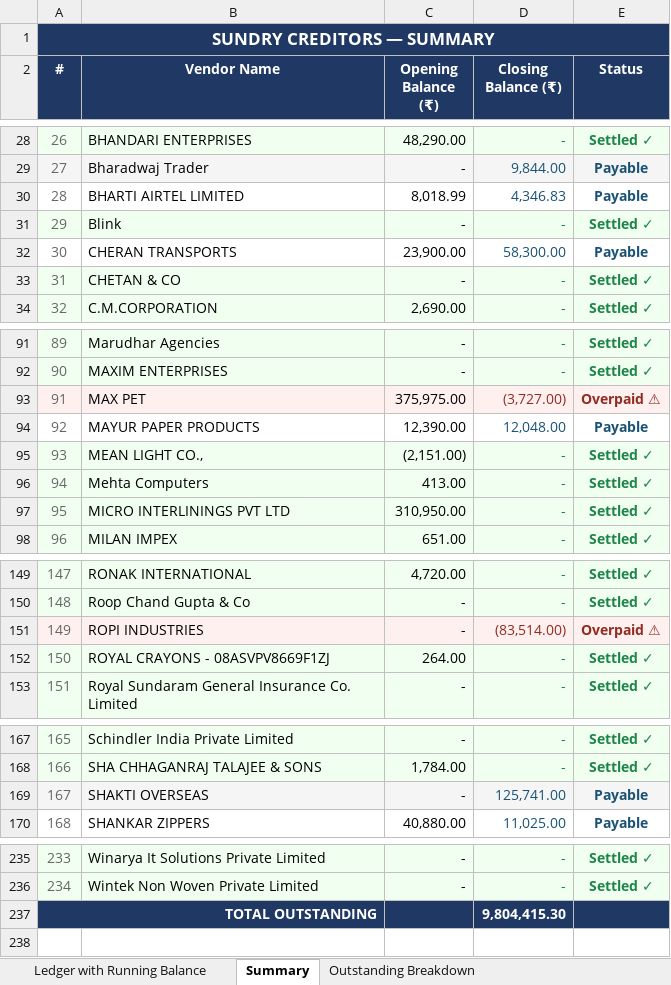
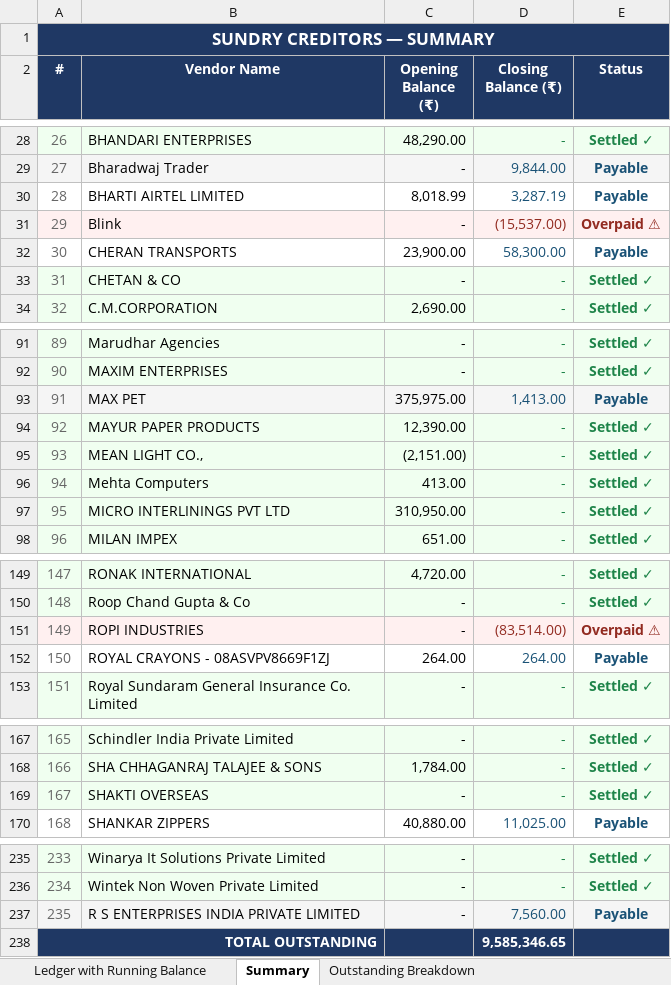
Before and after one commit to phantomdx025-sudo/pricemaster, an Excel workbook: sync/master files/SUNDRY CREDITORS 21052026_running_balance.xlsx, sheet Summary, drawn as a sheet; only a part is shown, gaps mark what is left out; values as stored, in another font and other column widths than the file's, no borders; addresses are those after the commit; the diff covers the shown part only; the diff names each change by its address in the sheet, - before the commit and + after, or states it on an @@ line.

```diff
--- a/sync/master files/SUNDRY CREDITORS 21052026_running_balance.xlsx (sheet Summary)
+++ b/sync/master files/SUNDRY CREDITORS 21052026_running_balance.xlsx (sheet Summary)
-D30 (Closing Balance (₹)): 4,346.83
+D30 (Closing Balance (₹)): 3,287.19
-D31 (Closing Balance (₹)): -
+D31 (Closing Balance (₹)): (15,537.00)
-D31:E31 text colour: #1E8449
+D31:E31 text colour: #922B21
-E31 (Status): Settled ✓
+E31 (Status): Overpaid ⚠
-D93 (Closing Balance (₹)): (3,727.00)
+D93 (Closing Balance (₹)): 1,413.00
-D93:E93 text colour: #922B21
+D93:E93 text colour: #1A5276
-E93 (Status): Overpaid ⚠
+E93 (Status): Payable
-A94:E94 fill: none
+A94:E94 fill: #F0FFF0
-D94 (Closing Balance (₹)): 12,048.00
+D94 (Closing Balance (₹)): -
-D94:E94 text colour: #1A5276
+D94:E94 text colour: #1E8449
-E94 (Status): Payable
+E94 (Status): Settled ✓
-A152:E152 fill: #F0FFF0
+A152:E152 fill: none
-D152 (Closing Balance (₹)): -
+D152 (Closing Balance (₹)): 264.00
-D152:E152 text colour: #1E8449
+D152:E152 text colour: #1A5276
-E152 (Status): Settled ✓
+E152 (Status): Payable
-D169 (Closing Balance (₹)): 125,741.00
+D169 (Closing Balance (₹)): -
-D169:E169 text colour: #1A5276
+D169:E169 text colour: #1E8449
-E169 (Status): Payable
+E169 (Status): Settled ✓
+row 237: 235 | R S ENTERPRISES INDIA PRIVATE LIMITED | - | 7,560.00 | Payable
-D238 (Closing Balance (₹)): 9,804,415.30
+D238 (Closing Balance (₹)): 9,585,346.65
```
Also changed, not shown: 8 edited cells and cell formats elsewhere in this sheet, sheet Ledger with Running Balance, sheet Outstanding Breakdown, 3 other files.
